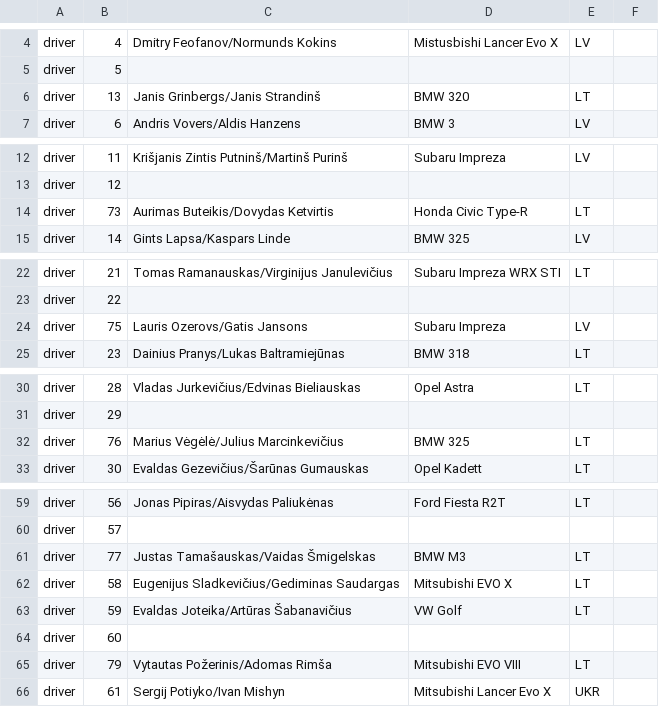
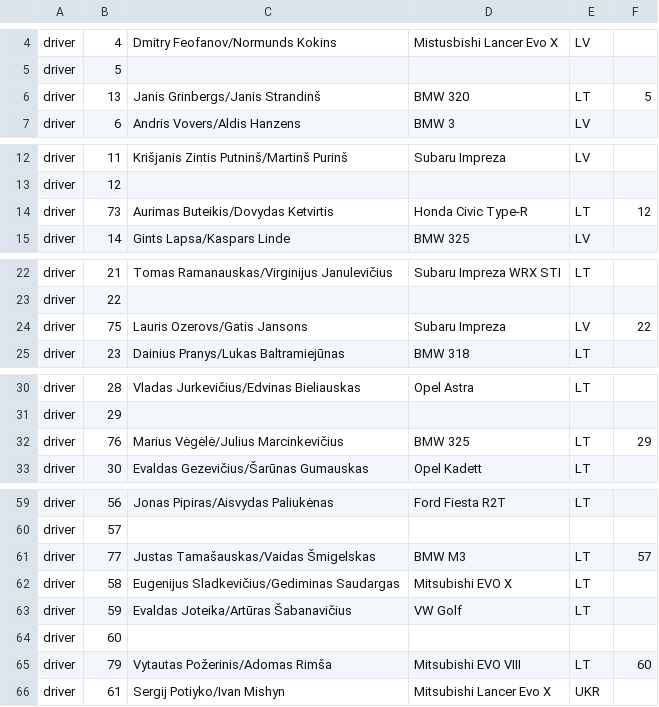
Before and after one commit to simonasdev/efloat-api, a CSV file: drivers-zarasai.csv, drawn as a sheet; only a part is shown, gaps mark what is left out.

```diff
--- a/drivers-zarasai.csv
+++ b/drivers-zarasai.csv
@@ -5,3 +5,3 @@ driver,4,Dmitry Feofanov/Normunds Kokins,Mistusbishi Lancer Evo X,LV
 driver,5,,,
-driver,13,Janis Grinbergs/Janis Strandinš,BMW 320,LT
+driver,13,Janis Grinbergs/Janis Strandinš,BMW 320,LT,5
 driver,6,Andris Vovers/Aldis Hanzens,BMW 3,LV
@@ -13,3 +13,3 @@ driver,11,Krišjanis Zintis Putninš/Martinš Purinš,Subaru Impreza,LV
 driver,12,,,
-driver,73,Aurimas Buteikis/Dovydas Ketvirtis,Honda Civic Type-R,LT
+driver,73,Aurimas Buteikis/Dovydas Ketvirtis,Honda Civic Type-R,LT,12
 driver,14,Gints Lapsa/Kaspars Linde,BMW 325,LV
@@ -23,3 +23,3 @@ driver,21,Tomas Ramanauskas/Virginijus Janulevičius,Subaru Impreza WRX STI,LT
 driver,22,,,
-driver,75,Lauris Ozerovs/Gatis Jansons,Subaru Impreza,LV
+driver,75,Lauris Ozerovs/Gatis Jansons,Subaru Impreza,LV,22
 driver,23,Dainius Pranys/Lukas Baltramiejūnas,BMW 318,LT
@@ -31,3 +31,3 @@ driver,28,Vladas Jurkevičius/Edvinas Bieliauskas,Opel Astra,LT
 driver,29,,,
-driver,76,Marius Vėgėlė/Julius Marcinkevičius,BMW 325,LT
+driver,76,Marius Vėgėlė/Julius Marcinkevičius,BMW 325,LT,29
 driver,30,Evaldas Gezevičius/Šarūnas Gumauskas,Opel Kadett,LT
@@ -60,3 +60,3 @@ driver,56,Jonas Pipiras/Aisvydas Paliukėnas,Ford Fiesta R2T,LT
 driver,57,,,
-driver,77,Justas Tamašauskas/Vaidas Šmigelskas,BMW M3,LT
+driver,77,Justas Tamašauskas/Vaidas Šmigelskas,BMW M3,LT,57
 driver,58,Eugenijus Sladkevičius/Gediminas Saudargas,Mitsubishi EVO X,LT
@@ -64,3 +64,3 @@ driver,59,Evaldas Joteika/Artūras Šabanavičius,VW Golf,LT
 driver,60,,,
-driver,79,Vytautas Požerinis/Adomas Rimša,Mitsubishi EVO VIII,LT
+driver,79,Vytautas Požerinis/Adomas Rimša,Mitsubishi EVO VIII,LT,60
 driver,61,Sergij Potiyko/Ivan Mishyn,Mitsubishi Lancer Evo X,UKR
```
Also changed, not shown: 4 other files.
